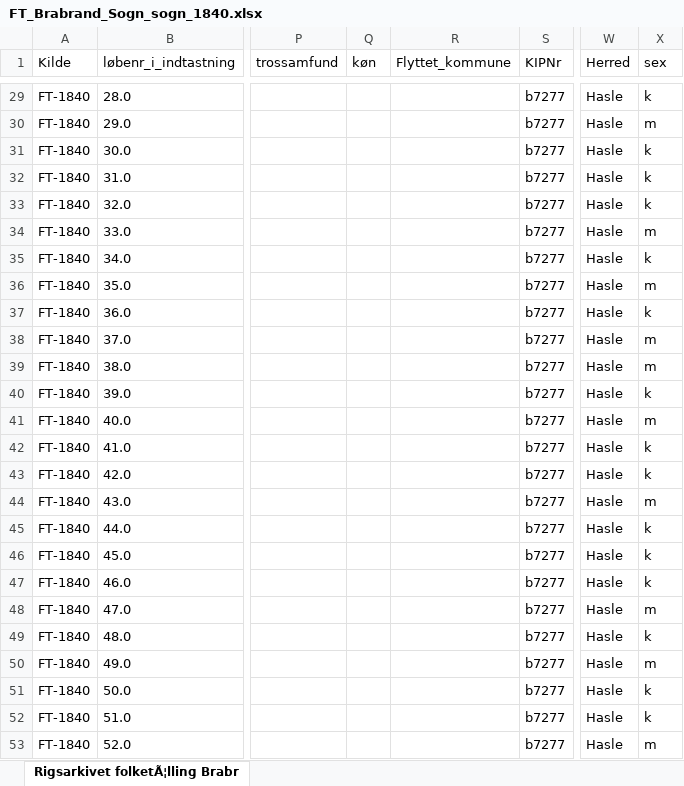
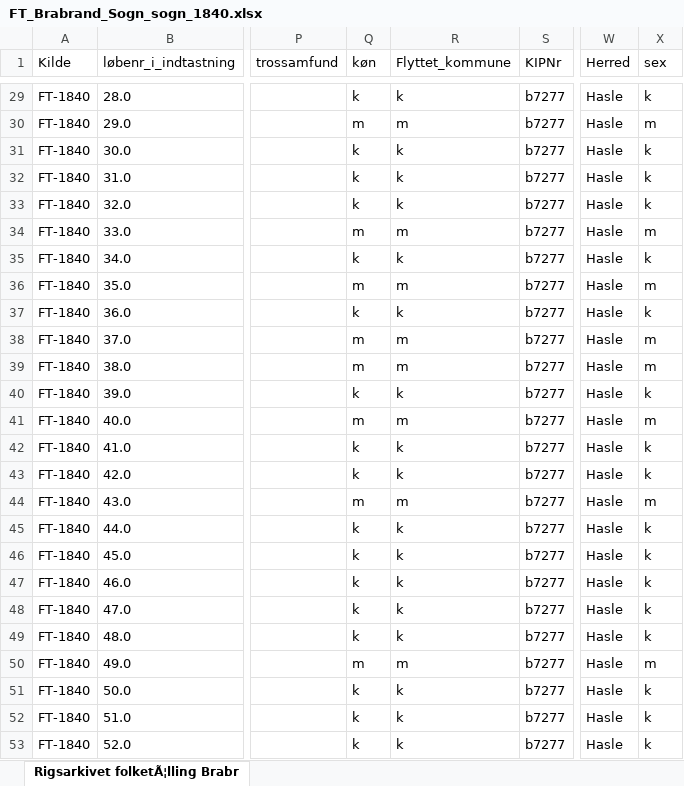
Before and after one commit to ErikOehlerich/Brabrand-igennem-tiden, an Excel workbook: Folketællinger/FT_Brabrand_Sogn_sogn_1840.xlsx, sheet Rigsarkivet folketÃ¦lling Brabr, drawn as a sheet; only a part is shown, gaps mark what is left out; values as stored, in another font and other column widths than the file's, no borders; the diff covers the shown part only; the diff names each change by its address in the sheet, - before the commit and + after, or states it on an @@ line.

Commit message:
Updated teh list of sexes in Brabrand Sogn 1840

```diff
--- a/Folketællinger/FT_Brabrand_Sogn_sogn_1840.xlsx (sheet Rigsarkivet folketÃ¦lling Brabr)
+++ b/Folketællinger/FT_Brabrand_Sogn_sogn_1840.xlsx (sheet Rigsarkivet folketÃ¦lling Brabr)
-Q29 (køn): (empty)
+Q29 (køn): k
-R29 (Flyttet_kommune): (empty)
+R29 (Flyttet_kommune): k
-Q30 (køn): (empty)
+Q30 (køn): m
-R30 (Flyttet_kommune): (empty)
+R30 (Flyttet_kommune): m
-Q31:Q33 (køn): (empty)
+Q31:Q33 (køn): k
-R31:R33 (Flyttet_kommune): (empty)
+R31:R33 (Flyttet_kommune): k
-Q34 (køn): (empty)
+Q34 (køn): m
-R34 (Flyttet_kommune): (empty)
+R34 (Flyttet_kommune): m
-Q35 (køn): (empty)
+Q35 (køn): k
-R35 (Flyttet_kommune): (empty)
+R35 (Flyttet_kommune): k
-Q36 (køn): (empty)
+Q36 (køn): m
-R36 (Flyttet_kommune): (empty)
+R36 (Flyttet_kommune): m
-Q37 (køn): (empty)
+Q37 (køn): k
-R37 (Flyttet_kommune): (empty)
+R37 (Flyttet_kommune): k
-Q38:Q39 (køn): (empty)
+Q38:Q39 (køn): m
-R38:R39 (Flyttet_kommune): (empty)
+R38:R39 (Flyttet_kommune): m
-Q40 (køn): (empty)
+Q40 (køn): k
-R40 (Flyttet_kommune): (empty)
+R40 (Flyttet_kommune): k
-Q41 (køn): (empty)
+Q41 (køn): m
-R41 (Flyttet_kommune): (empty)
+R41 (Flyttet_kommune): m
-Q42:Q43 (køn): (empty)
+Q42:Q43 (køn): k
-R42:R43 (Flyttet_kommune): (empty)
+R42:R43 (Flyttet_kommune): k
-Q44 (køn): (empty)
+Q44 (køn): m
-R44 (Flyttet_kommune): (empty)
+R44 (Flyttet_kommune): m
-Q45:Q49 (køn): (empty)
+Q45:Q49 (køn): k
-R45:R49 (Flyttet_kommune): (empty)
+R45:R49 (Flyttet_kommune): k
-X48 (sex): m
+X48 (sex): k
-Q50 (køn): (empty)
+Q50 (køn): m
-R50 (Flyttet_kommune): (empty)
+R50 (Flyttet_kommune): m
-Q51:Q53 (køn): (empty)
+Q51:Q53 (køn): k
-R51:R53 (Flyttet_kommune): (empty)
+R51:R53 (Flyttet_kommune): k
-X53 (sex): m
+X53 (sex): k
```
Also changed, not shown: 1242 edited cells elsewhere in this sheet.
